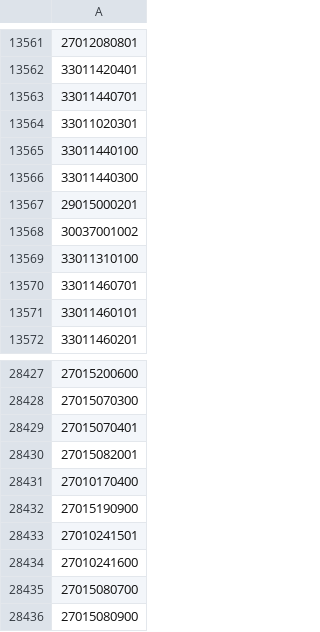
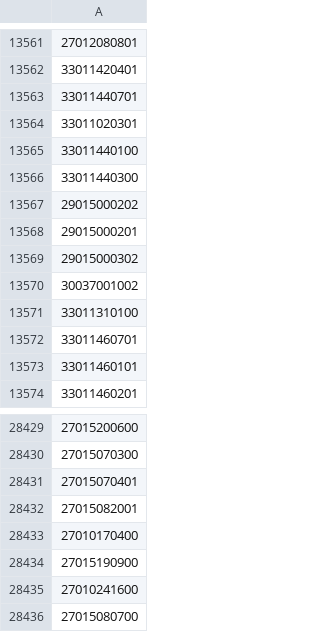
Before and after one commit to OSM-es/validador-ine, a CSV file: ES.csv, drawn as a sheet; only a part is shown, gaps mark what is left out; the shorter side is filled out with more unchanged rows; removed rows and columns are numbered as before the commit, all else as after; the diff names each change by its address in the sheet, - before the commit and + after, or states it on an @@ line.

```diff
--- a/ES.csv
+++ b/ES.csv
+row 13567: 29015000202
+row 13569: 29015000302
-row 28433: 27010241501
```
